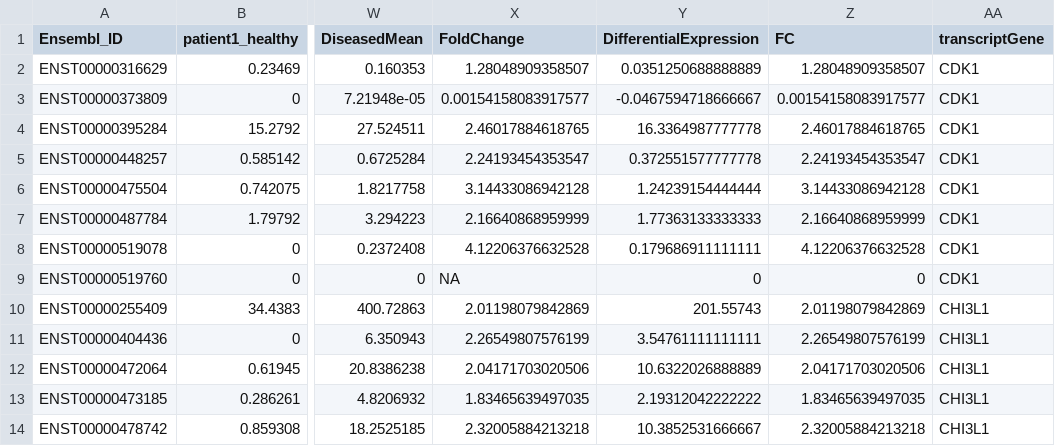
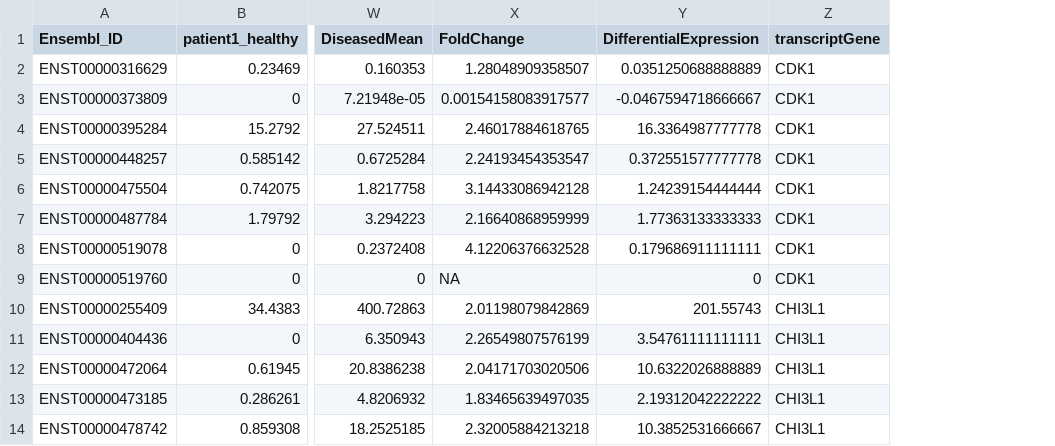
Before and after one commit to JanJanJan2018/lymphedema-stem-cells-GSE132936-for-lipedema, a CSV file: cdk1_chi3l1.csv, drawn as a sheet; only a part is shown, gaps mark what is left out; the diff names each change by its address in the sheet, - before the commit and + after, or states it on an @@ line.

```diff
--- a/cdk1_chi3l1.csv
+++ b/cdk1_chi3l1.csv
-column Z (FC), rows 2-14: 1.28048909358507 | 0.00154158083917577 | 2.46017884618765 | 2.24193454353547 | 3.14433086942128 | 2.16640868959999 | 4.12206376632528 | 0 | 2.01198079842869 | 2.26549807576199 | 2.04171703020506 | 1.83465639497035 | 2.32005884213218
```
Also changed, not shown: 5 other files.
